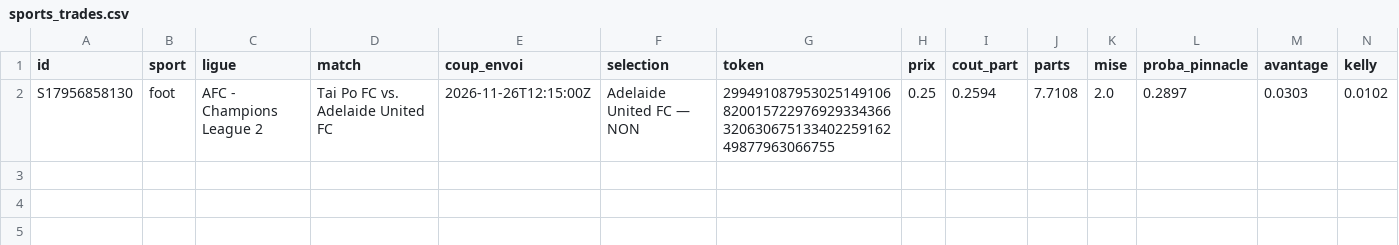
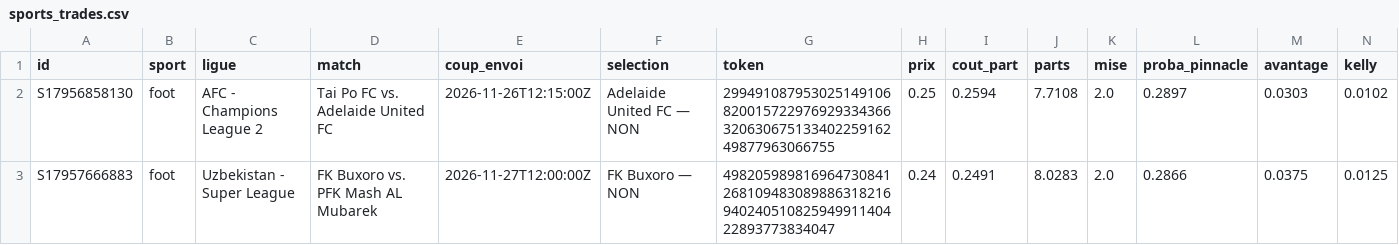
Before and after one commit to jmariejmn88-ux/polybot, a CSV file: data/sports_trades.csv, drawn as a sheet; only a part is shown; rows hold the shown columns only; the diff names each change by its address in the sheet, - before the commit and + after, or states it on an @@ line.

```diff
--- a/data/sports_trades.csv
+++ b/data/sports_trades.csv
+row 3: S17957666883 | foot | Uzbekistan - Super League | FK Buxoro vs. PFK Mash AL Mubarek | 2026-11-27T12:00:00Z | FK Buxoro — NON | 49820598981696473084126810948308988631821694024051082594991140422893773834047 | 0.24 | 0.2491 | 8.0283 | 2.0 | 0.2866 | 0.0375 | 0.0125
```
Also changed, not shown: 4 other files.
